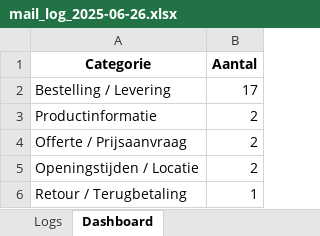
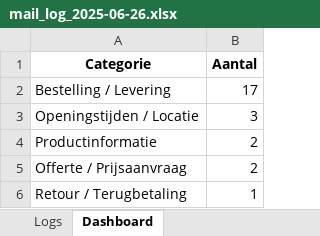
Before and after one commit to MailMind-app/streamlit-dashboard, an Excel workbook: logs/mail_log_2025-06-26.xlsx, sheet Dashboard, drawn as a sheet; values as stored, in another font and other column widths than the file's, no borders; charts and pictures not drawn; removed rows and columns are numbered as before the commit, all else as after; the diff names each change by its address in the sheet, - before the commit and + after, or states it on an @@ line.

```diff
--- a/logs/mail_log_2025-06-26.xlsx (sheet Dashboard)
+++ b/logs/mail_log_2025-06-26.xlsx (sheet Dashboard)
+row 3: Openingstijden / Locatie | 3
-row 5: Openingstijden / Locatie | 2
```
Also changed, not shown: sheet Logs.
